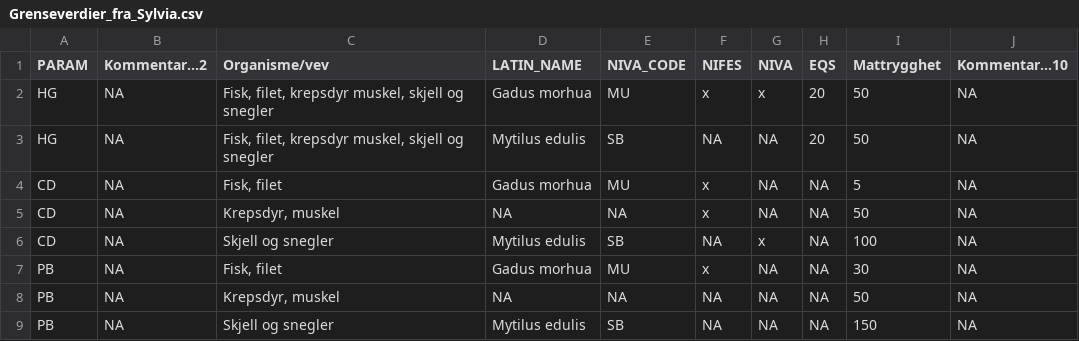
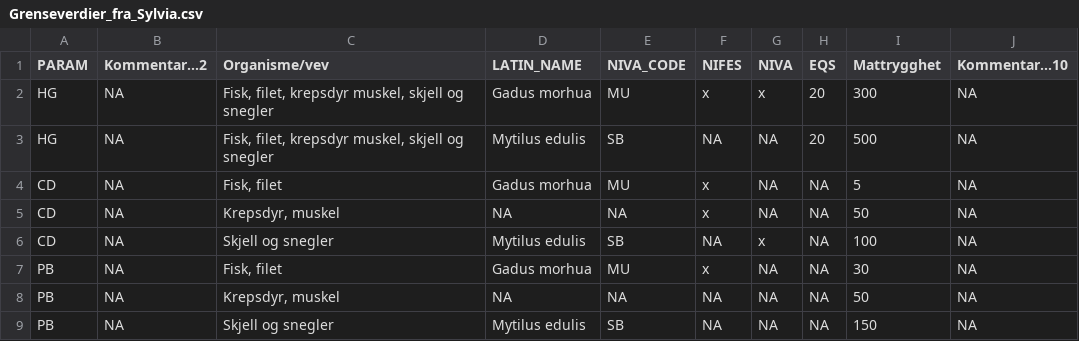
Before and after one commit to DagHjermann/miljogift-indikator-R, a CSV file: data_input/lookup/Grenseverdier_fra_Sylvia.csv, drawn as a sheet; only a part is shown.

Commit message:
food thresholds: update Hg with new EU value

```diff
--- a/data_input/lookup/Grenseverdier_fra_Sylvia.csv
+++ b/data_input/lookup/Grenseverdier_fra_Sylvia.csv
@@ -1,4 +1,4 @@
 PARAM,Kommentar...2,Organisme/vev,LATIN_NAME,NIVA_CODE,NIFES,NIVA,EQS,Mattrygghet,Kommentar...10
-HG,NA,"Fisk, filet, krepsdyr muskel, skjell og snegler",Gadus morhua,MU,x,x,20,50,NA
-HG,NA,"Fisk, filet, krepsdyr muskel, skjell og snegler",Mytilus edulis,SB,NA,NA,20,50,NA
+HG,NA,"Fisk, filet, krepsdyr muskel, skjell og snegler",Gadus morhua,MU,x,x,20,300,NA
+HG,NA,"Fisk, filet, krepsdyr muskel, skjell og snegler",Mytilus edulis,SB,NA,NA,20,500,NA
 CD,NA,"Fisk, filet",Gadus morhua,MU,x,NA,NA,5,NA
```
